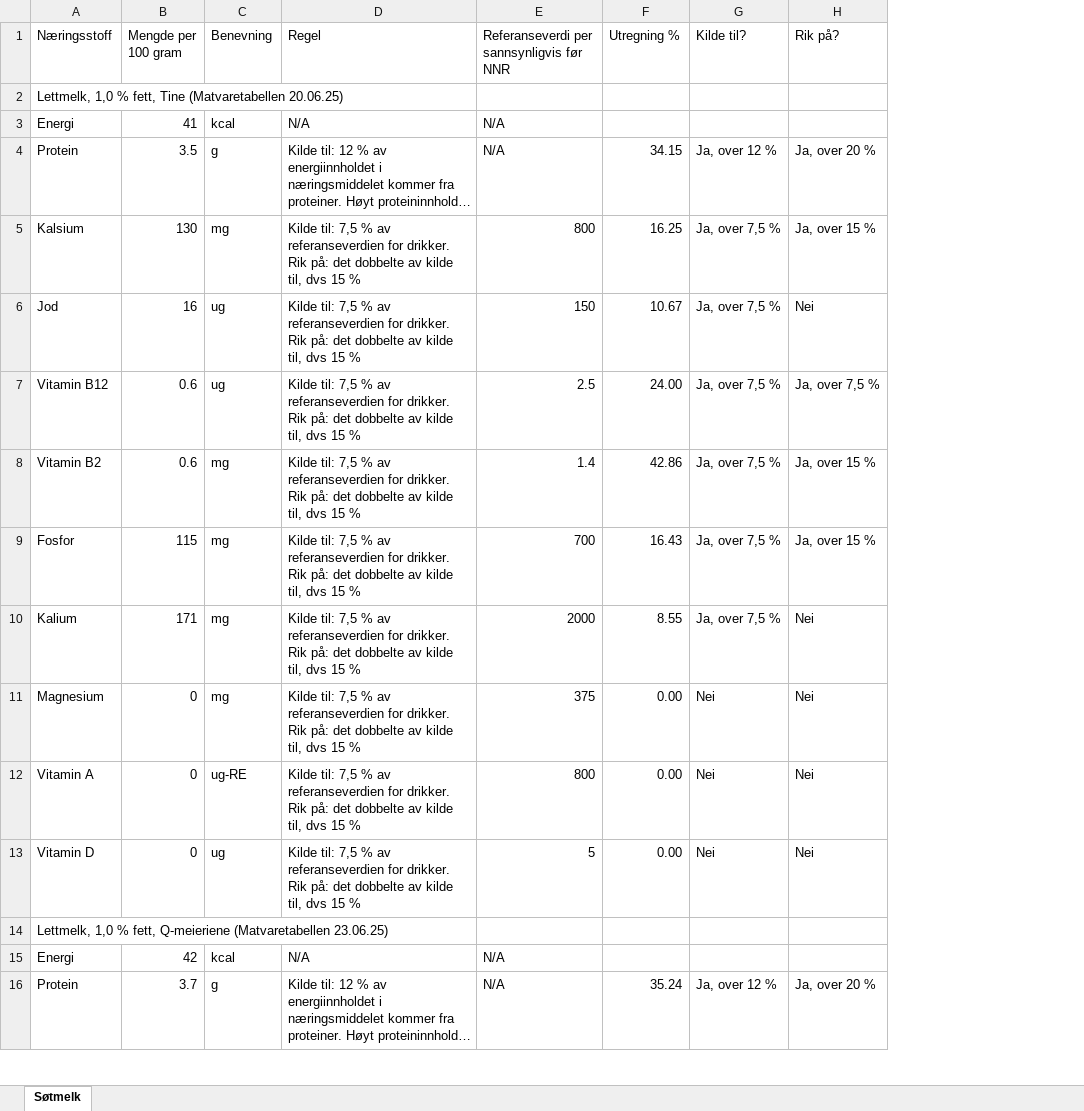
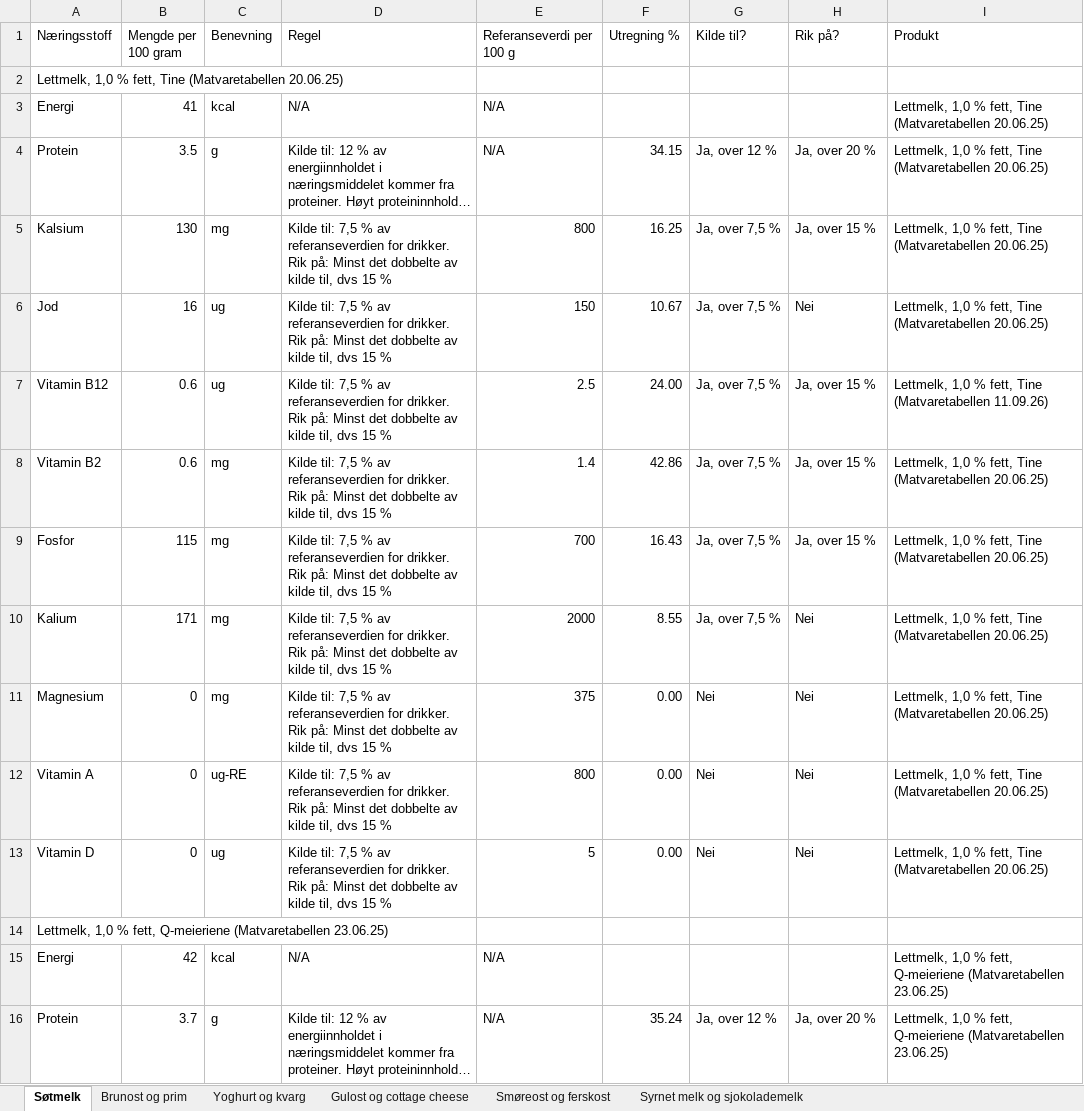
Before and after one commit to TheaMykle/ernaeringspaastander, an Excel workbook: naeringsdata.xlsx, sheet Søtmelk, drawn as a sheet; only a part is shown; long unchanged cells end in …; values as stored, in another font and other column widths than the file's, no cell formats; the diff covers the shown part only; the diff names each change by its address in the sheet, - before the commit and + after, or states it on an @@ line.

Commit message:
Add files via upload
Den forrige hadde kun søtmelk, forsøker denne basert på næringsinnhold for streamlit 2025

```diff
--- a/naeringsdata.xlsx (sheet Søtmelk)
+++ b/naeringsdata.xlsx (sheet Søtmelk)
+sheet tab: Brunost og prim
+sheet tab: Yoghurt og kvarg
+sheet tab: Gulost og cottage cheese
+sheet tab: Smøreost og ferskost
+sheet tab: Syrnet melk og sjokolademelk
+column I (Produkt), rows 3-16: Lettmelk, 1,0 % fett, Tine (Matvaretabellen 20.06.25) | Lettmelk, 1,0 % fett, Tine (Matvaretabellen 20.06.25) | Lettmelk, 1,0 % fett, Tine (Matvaretabellen 20.06.25) | Lettmelk, 1,0 % fett, Tine (Matvaretabellen 20.06.25) | Lettmelk, 1,0 % fett, Tine (Matvaretabellen 11.09.26) | Lettmelk, 1,0 % fett, Tine (Matvaretabellen 20.06.25) | Lettmelk, 1,0 % fett, Tine (Matvaretabellen 20.06.25) | Lettmelk, 1,0 % fett, Tine (Matvaretabellen 20.06.25) | Lettmelk, 1,0 % fett, Tine (Matvaretabellen 20.06.25) | Lettmelk, 1,0 % fett, Tine (Matvaretabellen 20.06.25) | Lettmelk, 1,0 % fett, Tine (Matvaretabellen 20.06.25) |  | Lettmelk, 1,0 % fett, Q-meieriene (Matvaretabellen 23.06.25) | Lettmelk, 1,0 % fett, Q-meieriene (Matvaretabellen 23.06.25)
-E1: Referanseverdi per sannsynligvis før NNR
+E1: Referanseverdi per 100 g
-D5:D13 (Regel): …Rik på: det dobbelte…
+D5:D13 (Regel): …Rik på: Minst det dobbelte…
-H7 (Rik på?): Ja, over 7,5 %
+H7 (Rik på?): Ja, over 15 %
```
Also changed, not shown: 60 added rows and 99 edited cells elsewhere in this sheet, cell formats, formulas that keep their value.
